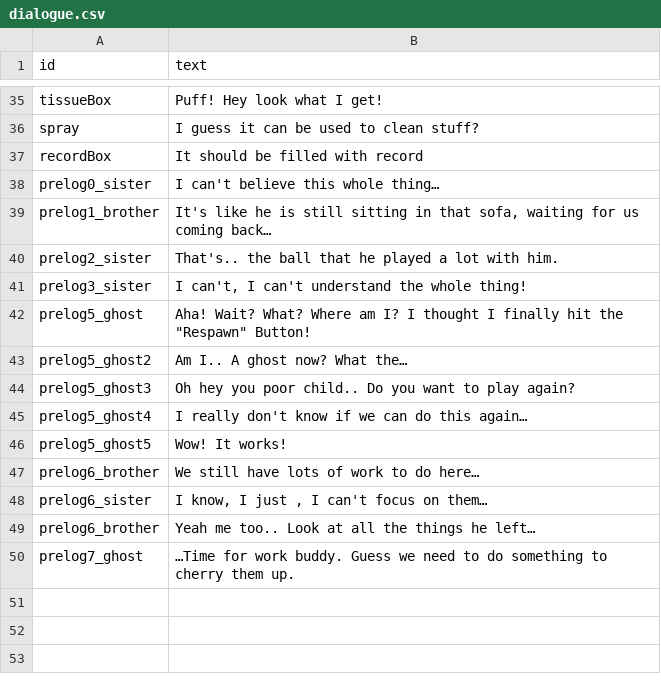
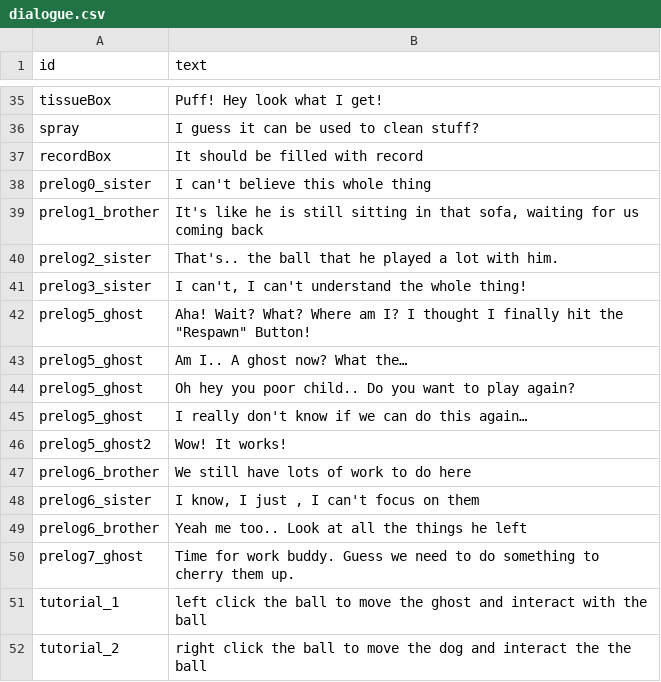
Before and after one commit to shshwdr/KeepMovingForward, a CSV file: Assets/Resources/csv/dialogue.csv, drawn as a sheet; only a part is shown, gaps mark what is left out.

Commit message:
prelog and tutorial

```diff
--- a/Assets/Resources/csv/dialogue.csv
+++ b/Assets/Resources/csv/dialogue.csv
@@ -38,4 +38,4 @@ spray,I guess it can be used to clean stuff?
 recordBox,It should be filled with record
-prelog0_sister,I can't believe this whole thing…
-prelog1_brother,"It's like he is still sitting in that sofa, waiting for us coming back…"
+prelog0_sister,I can't believe this whole thing
+prelog1_brother,"It's like he is still sitting in that sofa, waiting for us coming back"
 prelog2_sister,That's.. the ball that he played a lot with him.
@@ -43,9 +43,11 @@ prelog3_sister,"I can't, I can't understand the whole thing!"
 prelog5_ghost,"Aha! Wait? What? Where am I? I thought I finally hit the ""Respawn"" Button!"
-prelog5_ghost2,Am I.. A ghost now? What the…
-prelog5_ghost3,Oh hey you poor child.. Do you want to play again?
-prelog5_ghost4,I really don't know if we can do this again…
-prelog5_ghost5,Wow! It works!
-prelog6_brother,We still have lots of work to do here…
-prelog6_sister,"I know, I just , I can't focus on them…"
-prelog6_brother,Yeah me too.. Look at all the things he left…
-prelog7_ghost,…Time for work buddy. Guess we need to do something to cherry them up.
+prelog5_ghost,Am I.. A ghost now? What the…
+prelog5_ghost,Oh hey you poor child.. Do you want to play again?
+prelog5_ghost,I really don't know if we can do this again…
+prelog5_ghost2,Wow! It works!
+prelog6_brother,We still have lots of work to do here
+prelog6_sister,"I know, I just , I can't focus on them"
+prelog6_brother,Yeah me too.. Look at all the things he left
+prelog7_ghost,Time for work buddy. Guess we need to do something to cherry them up.
+tutorial_1,left click the ball to move the ghost and interact with the ball
+tutorial_2,right click the ball to move the dog and interact the the ball
```
Also changed, not shown: 13 other files.
